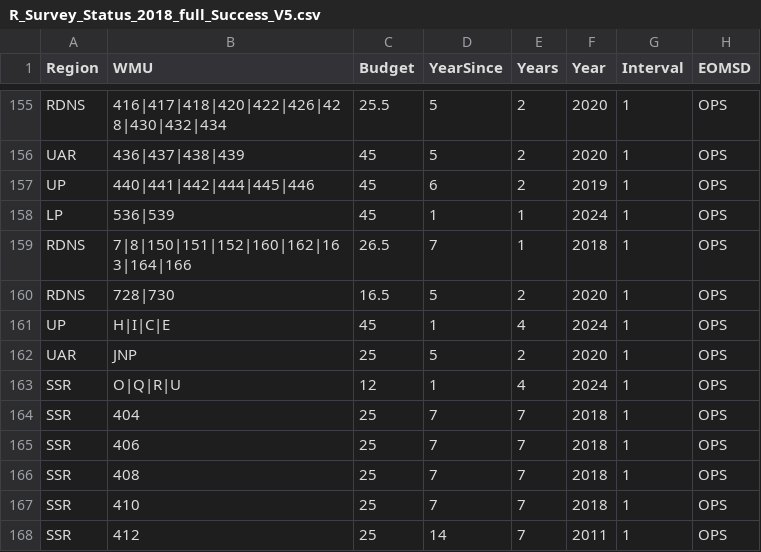
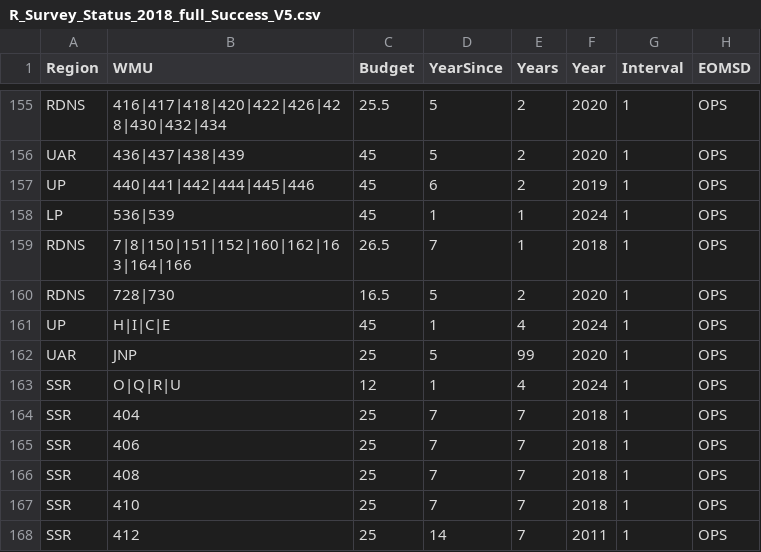
Before and after one commit to NycteaAlces/AUS_Program_Review, a CSV file: Data/R_Survey_Status_2018_full_Success_V5.csv, drawn as a sheet; only a part is shown, gaps mark what is left out.

Commit message:
Update R_Survey_Status_2018_full_Success_V5.csv

```diff
--- a/Data/R_Survey_Status_2018_full_Success_V5.csv
+++ b/Data/R_Survey_Status_2018_full_Success_V5.csv
@@ -161,3 +161,3 @@ RDNS,728|730,16.5,5,2,2020,1,OPS
 UP,H|I|C|E,45,1,4,2024,1,OPS
-UAR,JNP,25,5,2,2020,1,OPS
+UAR,JNP,25,5,99,2020,1,OPS
 SSR,O|Q|R|U,12,1,4,2024,1,OPS
```
